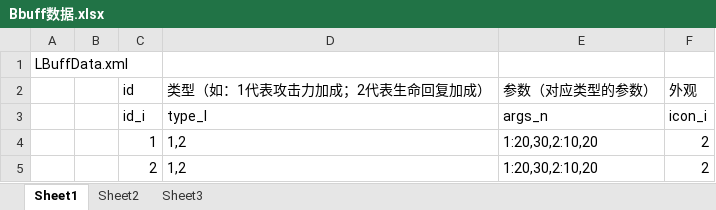
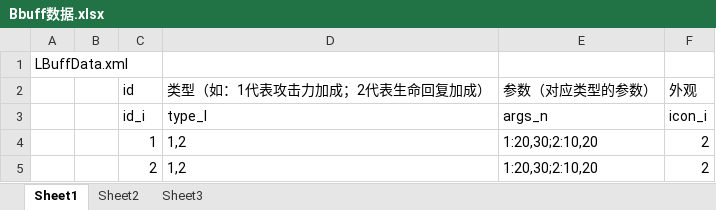
Before and after one commit to angelash/L, an Excel workbook: files/Data/excel/Bbuff数据.xlsx, sheet Sheet1, drawn as a sheet; values as stored, in another font and other column widths than the file's, no borders; table styles not drawn; the diff names each change by its address in the sheet, - before the commit and + after, or states it on an @@ line.

```diff
--- a/files/Data/excel/Bbuff数据.xlsx (sheet Sheet1)
+++ b/files/Data/excel/Bbuff数据.xlsx (sheet Sheet1)
-E4:E5: 1:20,30,2:10,20
+E4:E5: 1:20,30;2:10,20
```
Also changed, not shown: files/Data/excel/Y英雄数据.xlsx, 5 other files.
